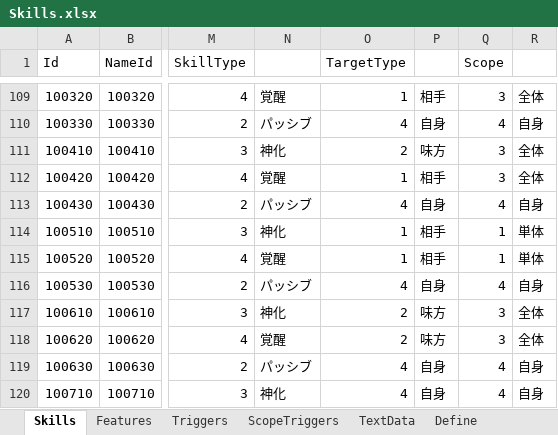
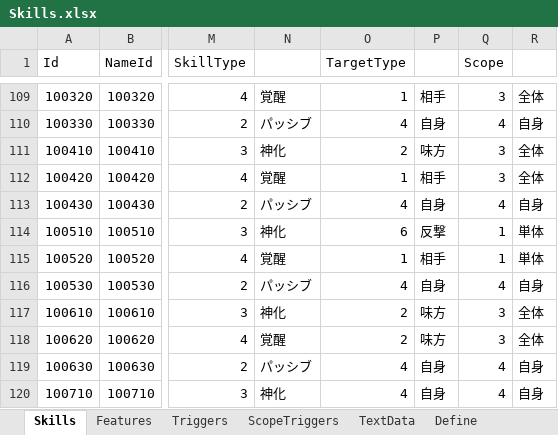
Before and after one commit to seedsclaft/unity, an Excel workbook: Assets/Data/Skills.xlsx, sheet Skills, drawn as a sheet; only a part is shown, gaps mark what is left out; values as stored, in another font and other column widths than the file's, no borders; the diff names each change by its address in the sheet, - before the commit and + after, or states it on an @@ line.

```diff
--- a/Assets/Data/Skills.xlsx (sheet Skills)
+++ b/Assets/Data/Skills.xlsx (sheet Skills)
-O114 (TargetType): 1
+O114 (TargetType): 6
-P114: 相手
+P114: 反撃
```
Also changed, not shown: Assets/Data/System.xlsx, 6 other files.
